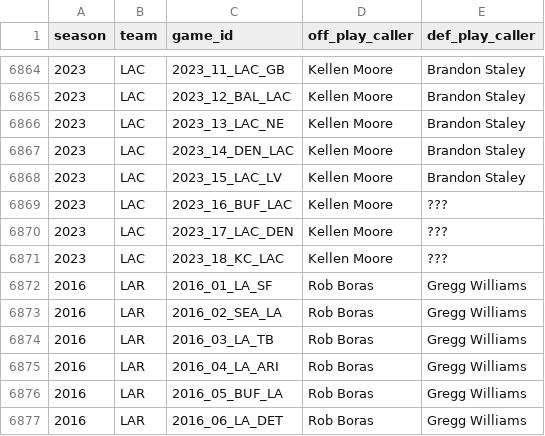
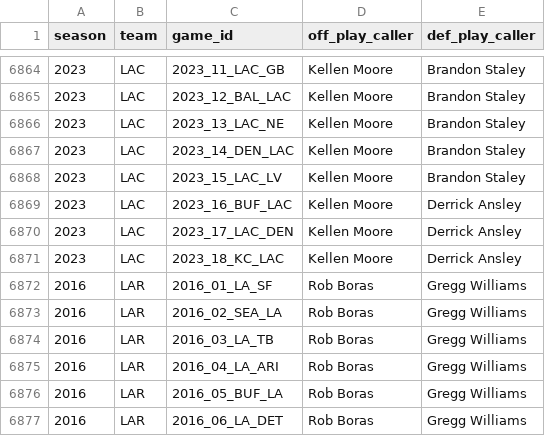
Before and after one commit to samhoppen/NFL_public, a CSV file: data/all_playcallers.csv, drawn as a sheet; only a part is shown, gaps mark what is left out.

Commit message:
2023 Chargers update
Updated the play callers file to reflect a coaching Change with the Chargers on 12/15/2023

```diff
--- a/data/all_playcallers.csv
+++ b/data/all_playcallers.csv
@@ -6868,5 +6868,5 @@ season,team,game_id,off_play_caller,def_play_caller
 2023,LAC,2023_15_LAC_LV,Kellen Moore,Brandon Staley
-2023,LAC,2023_16_BUF_LAC,Kellen Moore,???
-2023,LAC,2023_17_LAC_DEN,Kellen Moore,???
-2023,LAC,2023_18_KC_LAC,Kellen Moore,???
+2023,LAC,2023_16_BUF_LAC,Kellen Moore,Derrick Ansley
+2023,LAC,2023_17_LAC_DEN,Kellen Moore,Derrick Ansley
+2023,LAC,2023_18_KC_LAC,Kellen Moore,Derrick Ansley
 2016,LAR,2016_01_LA_SF,Rob Boras,Gregg Williams
```
